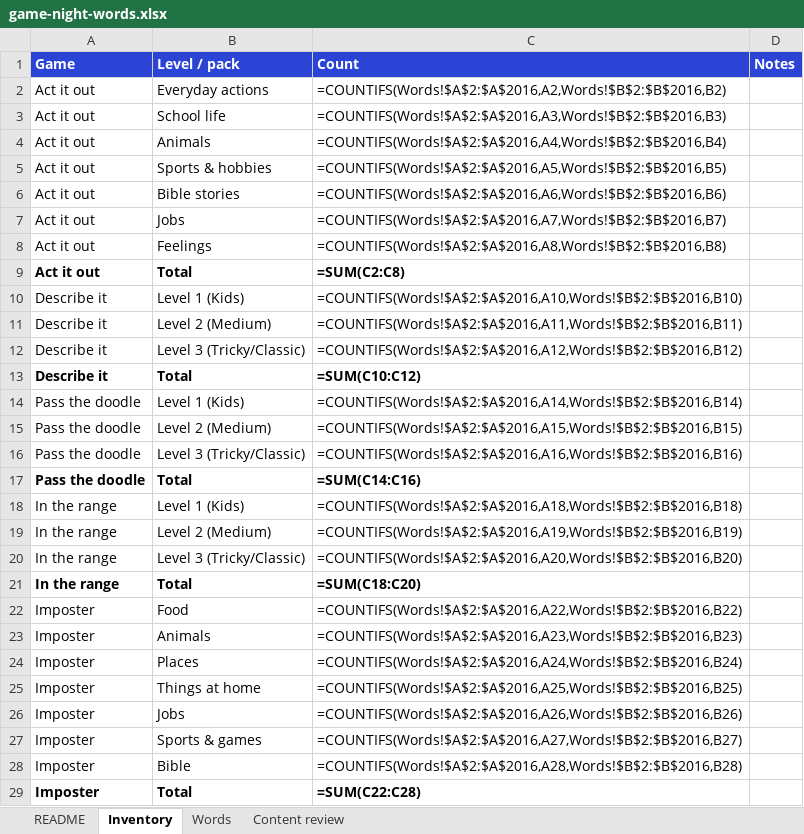
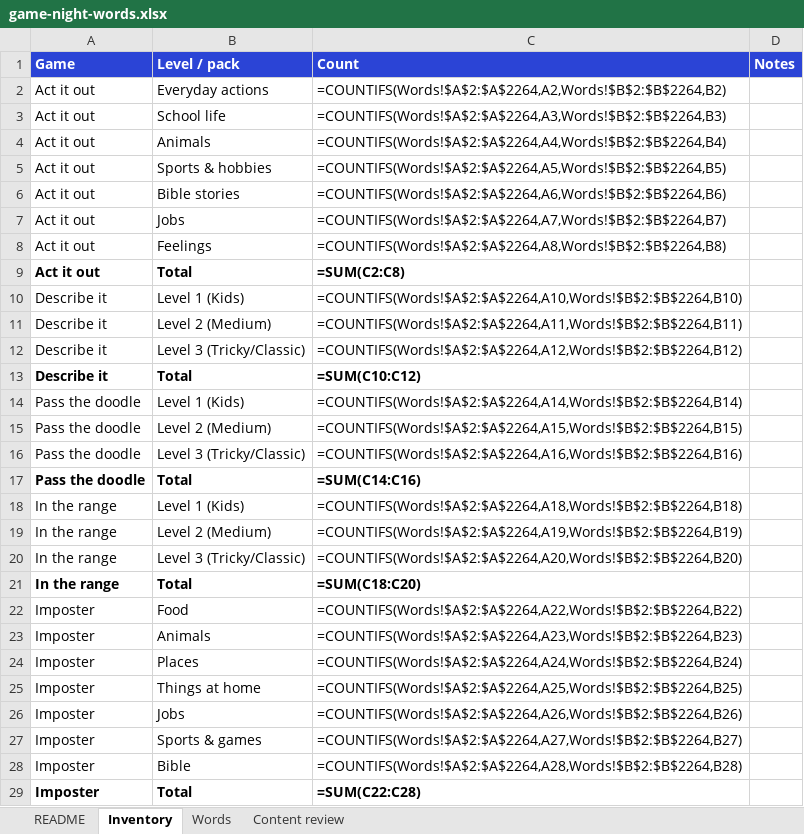
Before and after one commit to meep23t/Game-night, an Excel workbook: docs/game-night-words.xlsx, sheet Inventory, drawn as a sheet; only a part is shown; values as stored, in another font and other column widths than the file's, no borders; formulas without a stored value are shown as written; the diff covers the shown part only; the diff names each change by its address in the sheet, - before the commit and + after, or states it on an @@ line.

```diff
--- a/docs/game-night-words.xlsx (sheet Inventory)
+++ b/docs/game-night-words.xlsx (sheet Inventory)
-C2 (Count): =COUNTIFS(Words!$A$2:$A$2016,A2,Words!$B$2:$B$2016,B2)
+C2 (Count): =COUNTIFS(Words!$A$2:$A$2264,A2,Words!$B$2:$B$2264,B2)
-C3 (Count): =COUNTIFS(Words!$A$2:$A$2016,A3,Words!$B$2:$B$2016,B3)
+C3 (Count): =COUNTIFS(Words!$A$2:$A$2264,A3,Words!$B$2:$B$2264,B3)
-C4 (Count): =COUNTIFS(Words!$A$2:$A$2016,A4,Words!$B$2:$B$2016,B4)
+C4 (Count): =COUNTIFS(Words!$A$2:$A$2264,A4,Words!$B$2:$B$2264,B4)
-C5 (Count): =COUNTIFS(Words!$A$2:$A$2016,A5,Words!$B$2:$B$2016,B5)
+C5 (Count): =COUNTIFS(Words!$A$2:$A$2264,A5,Words!$B$2:$B$2264,B5)
-C6 (Count): =COUNTIFS(Words!$A$2:$A$2016,A6,Words!$B$2:$B$2016,B6)
+C6 (Count): =COUNTIFS(Words!$A$2:$A$2264,A6,Words!$B$2:$B$2264,B6)
-C7 (Count): =COUNTIFS(Words!$A$2:$A$2016,A7,Words!$B$2:$B$2016,B7)
+C7 (Count): =COUNTIFS(Words!$A$2:$A$2264,A7,Words!$B$2:$B$2264,B7)
-C8 (Count): =COUNTIFS(Words!$A$2:$A$2016,A8,Words!$B$2:$B$2016,B8)
+C8 (Count): =COUNTIFS(Words!$A$2:$A$2264,A8,Words!$B$2:$B$2264,B8)
-C10 (Count): =COUNTIFS(Words!$A$2:$A$2016,A10,Words!$B$2:$B$2016,B10)
+C10 (Count): =COUNTIFS(Words!$A$2:$A$2264,A10,Words!$B$2:$B$2264,B10)
-C11 (Count): =COUNTIFS(Words!$A$2:$A$2016,A11,Words!$B$2:$B$2016,B11)
+C11 (Count): =COUNTIFS(Words!$A$2:$A$2264,A11,Words!$B$2:$B$2264,B11)
-C12 (Count): =COUNTIFS(Words!$A$2:$A$2016,A12,Words!$B$2:$B$2016,B12)
+C12 (Count): =COUNTIFS(Words!$A$2:$A$2264,A12,Words!$B$2:$B$2264,B12)
-C14 (Count): =COUNTIFS(Words!$A$2:$A$2016,A14,Words!$B$2:$B$2016,B14)
+C14 (Count): =COUNTIFS(Words!$A$2:$A$2264,A14,Words!$B$2:$B$2264,B14)
-C15 (Count): =COUNTIFS(Words!$A$2:$A$2016,A15,Words!$B$2:$B$2016,B15)
+C15 (Count): =COUNTIFS(Words!$A$2:$A$2264,A15,Words!$B$2:$B$2264,B15)
-C16 (Count): =COUNTIFS(Words!$A$2:$A$2016,A16,Words!$B$2:$B$2016,B16)
+C16 (Count): =COUNTIFS(Words!$A$2:$A$2264,A16,Words!$B$2:$B$2264,B16)
-C18 (Count): =COUNTIFS(Words!$A$2:$A$2016,A18,Words!$B$2:$B$2016,B18)
+C18 (Count): =COUNTIFS(Words!$A$2:$A$2264,A18,Words!$B$2:$B$2264,B18)
-C19 (Count): =COUNTIFS(Words!$A$2:$A$2016,A19,Words!$B$2:$B$2016,B19)
+C19 (Count): =COUNTIFS(Words!$A$2:$A$2264,A19,Words!$B$2:$B$2264,B19)
-C20 (Count): =COUNTIFS(Words!$A$2:$A$2016,A20,Words!$B$2:$B$2016,B20)
+C20 (Count): =COUNTIFS(Words!$A$2:$A$2264,A20,Words!$B$2:$B$2264,B20)
-C22 (Count): =COUNTIFS(Words!$A$2:$A$2016,A22,Words!$B$2:$B$2016,B22)
+C22 (Count): =COUNTIFS(Words!$A$2:$A$2264,A22,Words!$B$2:$B$2264,B22)
-C23 (Count): =COUNTIFS(Words!$A$2:$A$2016,A23,Words!$B$2:$B$2016,B23)
+C23 (Count): =COUNTIFS(Words!$A$2:$A$2264,A23,Words!$B$2:$B$2264,B23)
-C24 (Count): =COUNTIFS(Words!$A$2:$A$2016,A24,Words!$B$2:$B$2016,B24)
+C24 (Count): =COUNTIFS(Words!$A$2:$A$2264,A24,Words!$B$2:$B$2264,B24)
-C25 (Count): =COUNTIFS(Words!$A$2:$A$2016,A25,Words!$B$2:$B$2016,B25)
+C25 (Count): =COUNTIFS(Words!$A$2:$A$2264,A25,Words!$B$2:$B$2264,B25)
-C26 (Count): =COUNTIFS(Words!$A$2:$A$2016,A26,Words!$B$2:$B$2016,B26)
+C26 (Count): =COUNTIFS(Words!$A$2:$A$2264,A26,Words!$B$2:$B$2264,B26)
-C27 (Count): =COUNTIFS(Words!$A$2:$A$2016,A27,Words!$B$2:$B$2016,B27)
+C27 (Count): =COUNTIFS(Words!$A$2:$A$2264,A27,Words!$B$2:$B$2264,B27)
-C28 (Count): =COUNTIFS(Words!$A$2:$A$2016,A28,Words!$B$2:$B$2016,B28)
+C28 (Count): =COUNTIFS(Words!$A$2:$A$2264,A28,Words!$B$2:$B$2264,B28)
```
Also changed, not shown: 1 added row, 1 removed row and 6 edited cells elsewhere in this sheet, sheet Words, sheet README, 3 other files.
